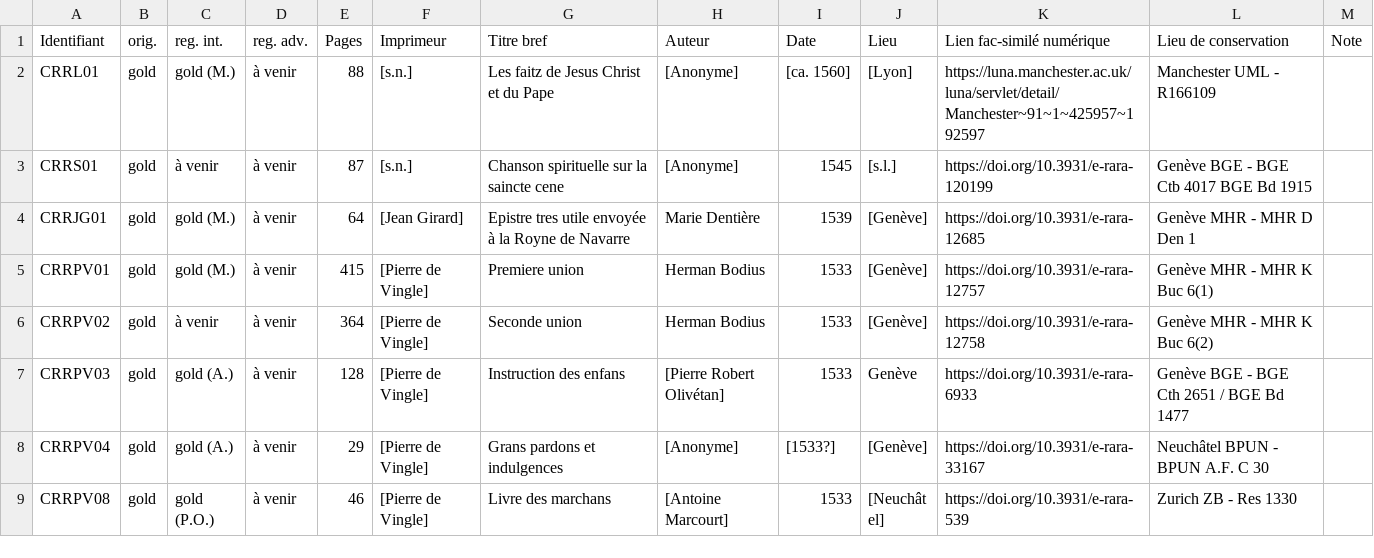
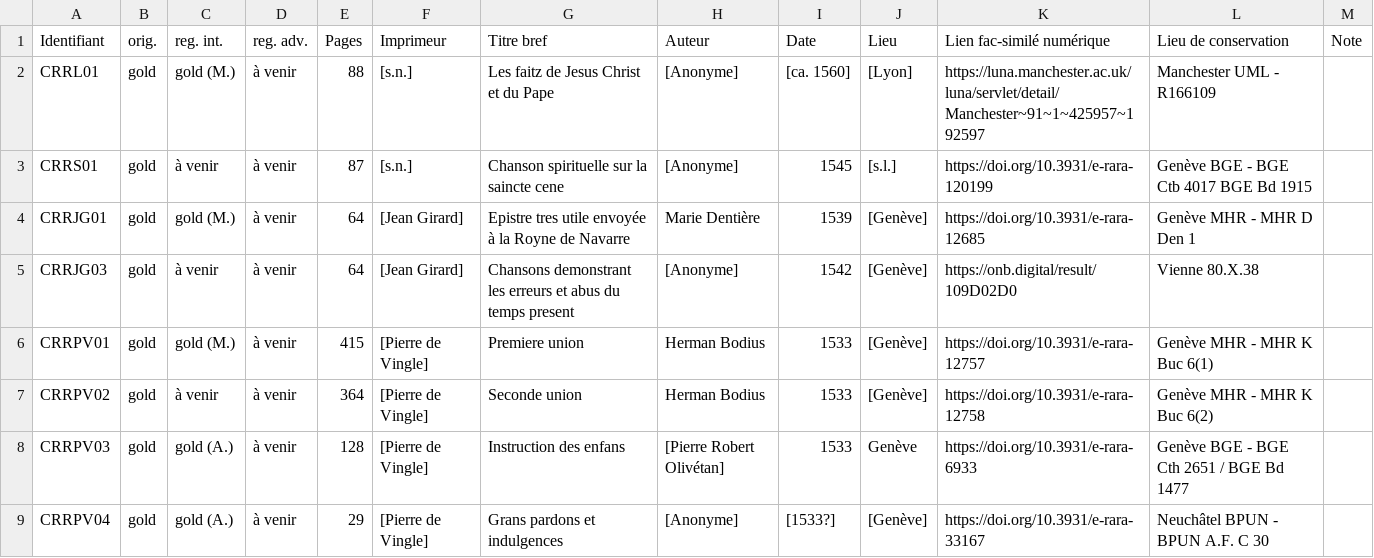
Before and after one commit to SETAFDH/TEI-SETAF, a CSV file: TEI_table.csv, drawn as a sheet; only a part is shown; the shorter side is filled out with more unchanged rows.

Commit message:
Update TEI_table.csv

```diff
--- a/TEI_table.csv
+++ b/TEI_table.csv
@@ -4,2 +4,3 @@ CRRS01,gold,à venir,à venir,87,[s.n.],Chanson spirituelle sur la saincte cene,
 CRRJG01,gold,gold (M.),à venir,64,[Jean Girard],Epistre tres utile envoyée à la Royne de Navarre,Marie Dentière,1539,[Genève],https://doi.org/10.3931/e-rara-12685,Genève MHR - MHR D Den 1,
+CRRJG03,gold,à venir,à venir,64,[Jean Girard],Chansons demonstrant les erreurs et abus du temps present,[Anonyme],1542,[Genève],https://onb.digital/result/109D02D0, Vienne 80.X.38,
 CRRPV01,gold,gold (M.),à venir,415,[Pierre de Vingle],Premiere union,Herman Bodius,1533,[Genève],https://doi.org/10.3931/e-rara-12757,Genève MHR - MHR K Buc 6(1),
```
